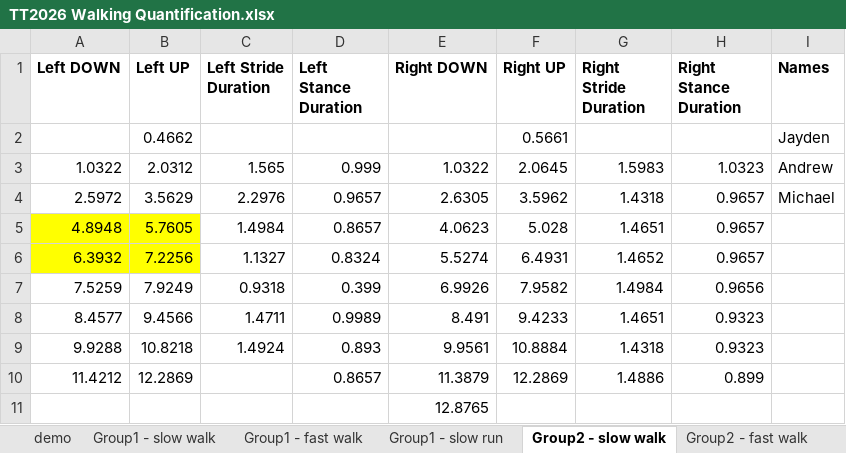
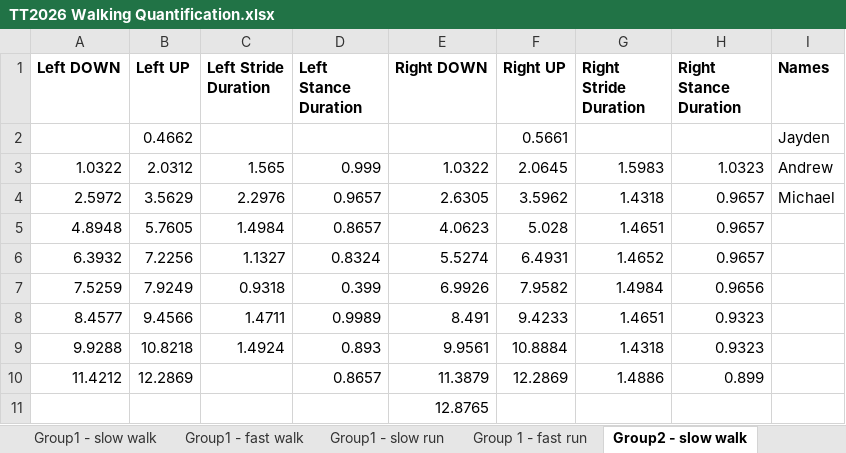
Before and after one commit to enwudz/tarditracks, an Excel workbook: TT2026 Walking Quantification.xlsx, sheet Group2 - slow walk, drawn as a sheet; values as stored, in another font and other column widths than the file's, no borders; the diff names each change by its address in the sheet, - before the commit and + after, or states it on an @@ line.

```diff
--- a/TT2026 Walking Quantification.xlsx (sheet Group2 - slow walk)
+++ b/TT2026 Walking Quantification.xlsx (sheet Group2 - slow walk)
-sheet tab: demo
+sheet tab: Group 1 - fast run
-A5:B6 fill: #FFFF00
+A5:B6 fill: none
```
Also changed, not shown: sheet Group2 - slow run, other sheet tabs.
